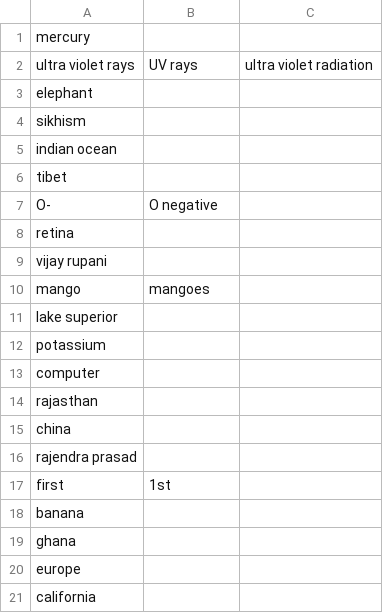
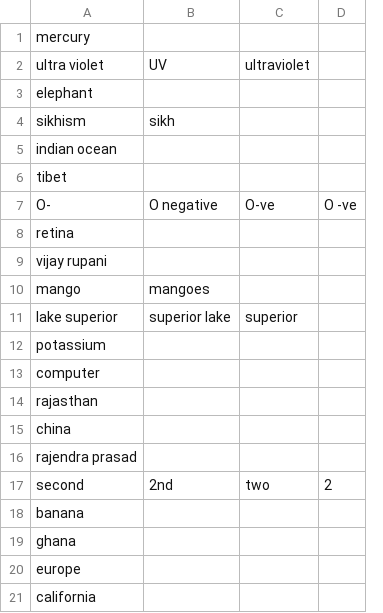
Before and after one commit to deshanadesai/Curiosity-Experiment, a CSV file: ans.csv, drawn as a sheet; only a part is shown; removed rows and columns are numbered as before the commit, all else as after; the diff covers the shown part only; the diff names each change by its address in the sheet, - before the commit and + after, or states it on an @@ line.

```diff
--- a/ans.csv
+++ b/ans.csv
-column C, empty
+column C, rows 7-11: O-ve |  |  |  | superior
+column D, row 7: O -ve
-row 2: ultra violet rays | UV rays | ultra violet radiation
+row 2: ultra violet | UV | ultraviolet
-B4: (empty)
+B4: sikh
-B11: (empty)
+B11: superior lake
-row 17: first | 1st
+row 17: second | 2nd | two | 2
```
Also changed, not shown: 5 edited cells elsewhere in this file, info.tsv, questions.csv, 4 other files.
